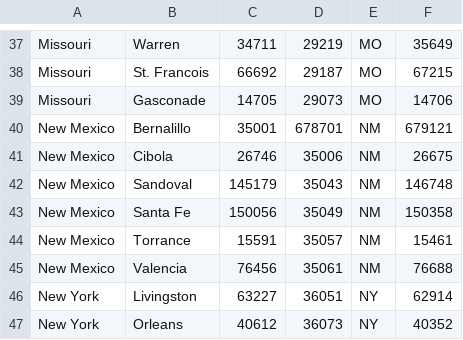
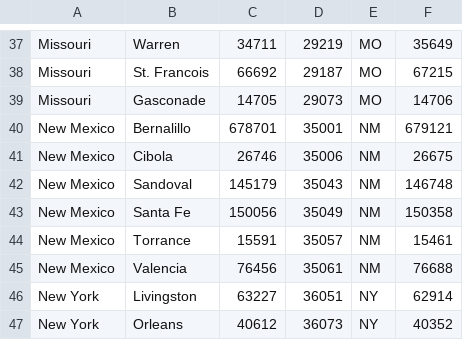
Before and after one commit to blekenbleu/blekenbleu.github.io, a CSV file: covid/factFIPS.csv, drawn as a sheet; only a part is shown, gaps mark what is left out.

```diff
--- a/covid/factFIPS.csv
+++ b/covid/factFIPS.csv
@@ -39,3 +39,3 @@ Missouri,St. Francois,66692,29187,MO,67215
 Missouri,Gasconade,14705,29073,MO,14706
-New Mexico,Bernalillo,35001,678701,NM,679121
+New Mexico,Bernalillo,678701,35001,NM,679121
 New Mexico,Cibola,26746,35006,NM,26675
```
Also changed, not shown: 1 other file.
